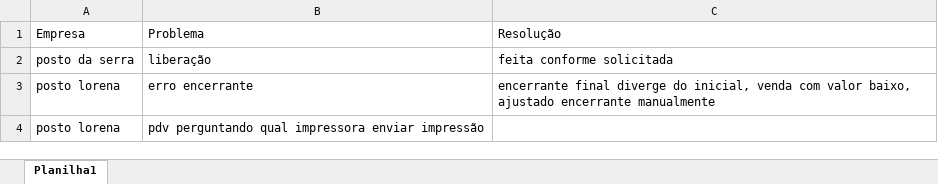
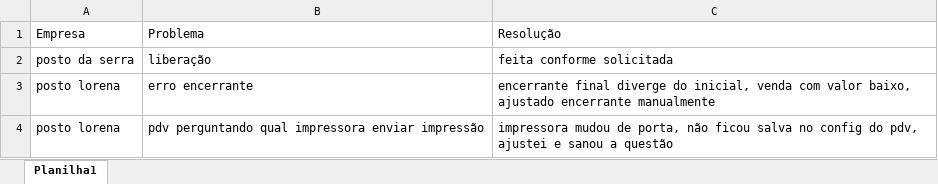
Before and after one commit to juliomelosilva/Projetos, an Excel workbook: Ex001/chamados.xlsx, sheet Planilha1, drawn as a sheet; values as stored, in another font and other column widths than the file's, no borders; the diff names each change by its address in the sheet, - before the commit and + after, or states it on an @@ line.

```diff
--- a/Ex001/chamados.xlsx (sheet Planilha1)
+++ b/Ex001/chamados.xlsx (sheet Planilha1)
-C4: (empty)
+C4: impressora mudou de porta, não ficou salva no config do pdv, ajustei e sanou a questão
```
Also changed, not shown: 2 other files.
